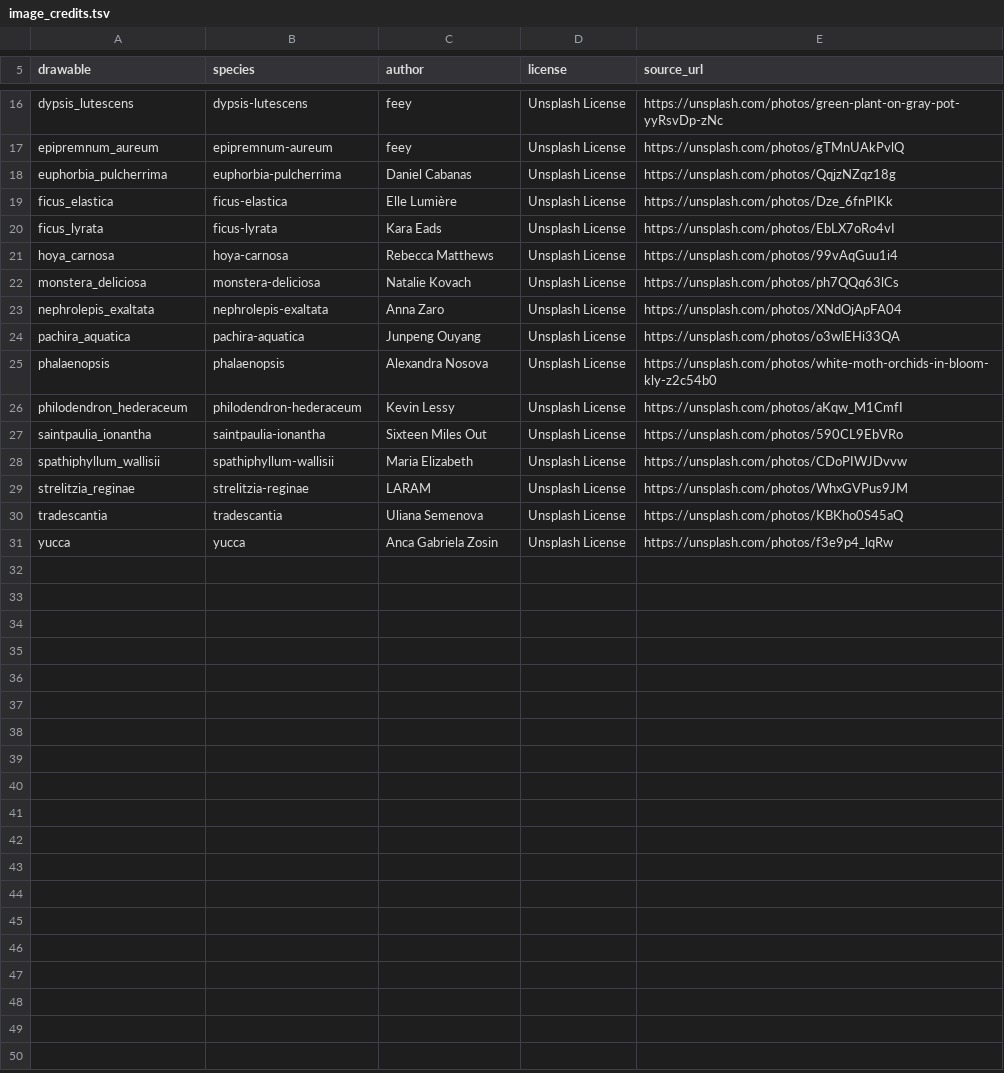
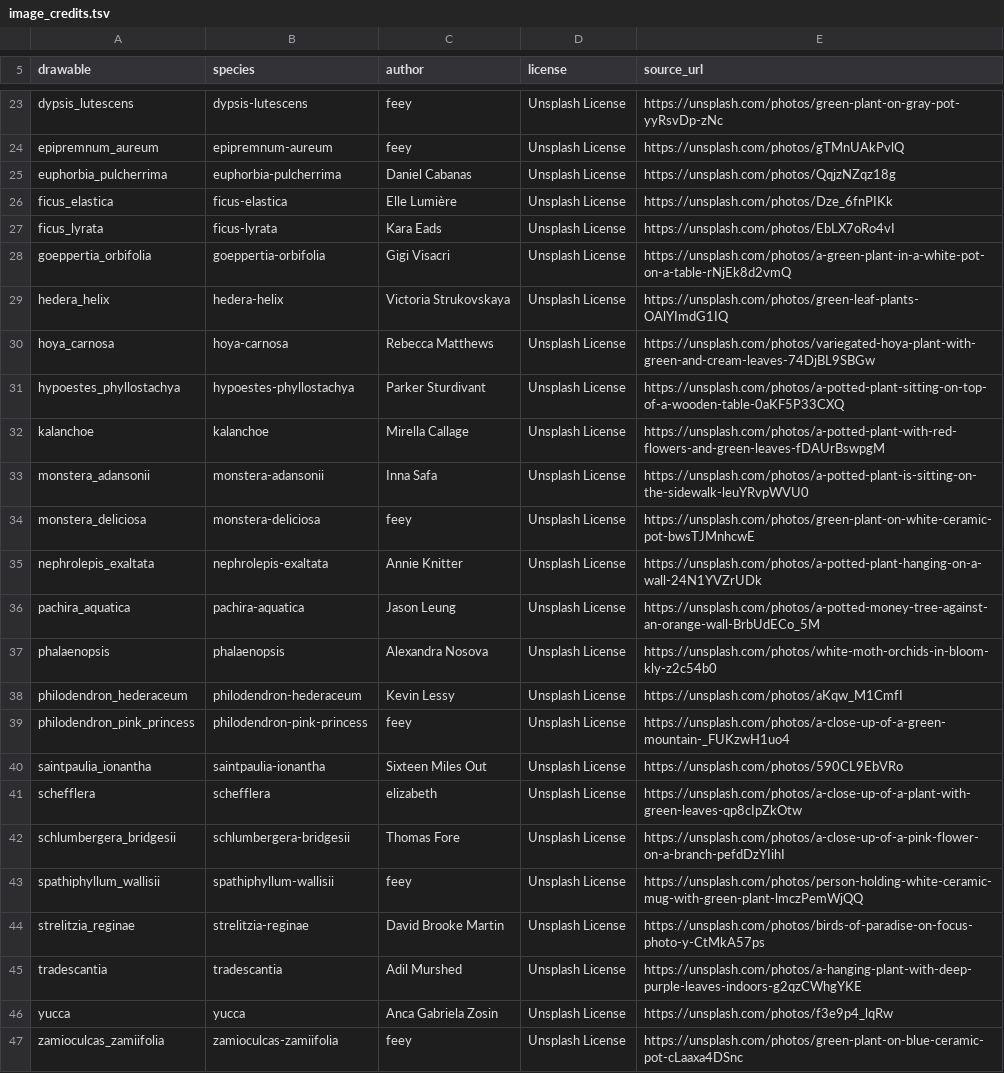
Before and after one commit to PepJr100/plant-potting, a TSV file: app/src/main/assets/image_credits.tsv, drawn as a sheet; only a part is shown, gaps mark what is left out; the diff covers the shown part only.

```diff
--- a/app/src/main/assets/image_credits.tsv
+++ b/app/src/main/assets/image_credits.tsv
@@ -20,12 +27,21 @@ ficus_elastica	ficus-elastica	Elle Lumière	Unsplash License	https://unsplash.co
 ficus_lyrata	ficus-lyrata	Kara Eads	Unsplash License	https://unsplash.com/photos/EbLX7oRo4vI
-hoya_carnosa	hoya-carnosa	Rebecca Matthews	Unsplash License	https://unsplash.com/photos/99vAqGuu1i4
-monstera_deliciosa	monstera-deliciosa	Natalie Kovach	Unsplash License	https://unsplash.com/photos/ph7QQq63lCs
-nephrolepis_exaltata	nephrolepis-exaltata	Anna Zaro	Unsplash License	https://unsplash.com/photos/XNdOjApFA04
-pachira_aquatica	pachira-aquatica	Junpeng Ouyang	Unsplash License	https://unsplash.com/photos/o3wlEHi33QA
+goeppertia_orbifolia	goeppertia-orbifolia	Gigi Visacri	Unsplash License	https://unsplash.com/photos/a-green-plant-in-a-white-pot-on-a-table-rNjEk8d2vmQ
+hedera_helix	hedera-helix	Victoria Strukovskaya	Unsplash License	https://unsplash.com/photos/green-leaf-plants-OAlYImdG1IQ
+hoya_carnosa	hoya-carnosa	Rebecca Matthews	Unsplash License	https://unsplash.com/photos/variegated-hoya-plant-with-green-and-cream-leaves-74DjBL9SBGw
+hypoestes_phyllostachya	hypoestes-phyllostachya	Parker Sturdivant	Unsplash License	https://unsplash.com/photos/a-potted-plant-sitting-on-top-of-a-wooden-table-0aKF5P33CXQ
+kalanchoe	kalanchoe	Mirella Callage	Unsplash License	https://unsplash.com/photos/a-potted-plant-with-red-flowers-and-green-leaves-fDAUrBswpgM
+monstera_adansonii	monstera-adansonii	Inna Safa	Unsplash License	https://unsplash.com/photos/a-potted-plant-is-sitting-on-the-sidewalk-leuYRvpWVU0
+monstera_deliciosa	monstera-deliciosa	feey	Unsplash License	https://unsplash.com/photos/green-plant-on-white-ceramic-pot-bwsTJMnhcwE
+nephrolepis_exaltata	nephrolepis-exaltata	Annie Knitter	Unsplash License	https://unsplash.com/photos/a-potted-plant-hanging-on-a-wall-24N1YVZrUDk
+pachira_aquatica	pachira-aquatica	Jason Leung	Unsplash License	https://unsplash.com/photos/a-potted-money-tree-against-an-orange-wall-BrbUdECo_5M
 phalaenopsis	phalaenopsis	Alexandra Nosova	Unsplash License	https://unsplash.com/photos/white-moth-orchids-in-bloom-kly-z2c54b0
 philodendron_hederaceum	philodendron-hederaceum	Kevin Lessy	Unsplash License	https://unsplash.com/photos/aKqw_M1CmfI
+philodendron_pink_princess	philodendron-pink-princess	feey	Unsplash License	https://unsplash.com/photos/a-close-up-of-a-green-mountain-_FUKzwH1uo4
 saintpaulia_ionantha	saintpaulia-ionantha	Sixteen Miles Out	Unsplash License	https://unsplash.com/photos/590CL9EbVRo
-spathiphyllum_wallisii	spathiphyllum-wallisii	Maria Elizabeth	Unsplash License	https://unsplash.com/photos/CDoPIWJDvvw
-strelitzia_reginae	strelitzia-reginae	LARAM	Unsplash License	https://unsplash.com/photos/WhxGVPus9JM
-tradescantia	tradescantia	Uliana Semenova	Unsplash License	https://unsplash.com/photos/KBKho0S45aQ
+schefflera	schefflera	elizabeth	Unsplash License	https://unsplash.com/photos/a-close-up-of-a-plant-with-green-leaves-qp8cIpZkOtw
+schlumbergera_bridgesii	schlumbergera-bridgesii	Thomas Fore	Unsplash License	https://unsplash.com/photos/a-close-up-of-a-pink-flower-on-a-branch-pefdDzYIihI
+spathiphyllum_wallisii	spathiphyllum-wallisii	feey	Unsplash License	https://unsplash.com/photos/person-holding-white-ceramic-mug-with-green-plant-lmczPemWjQQ
+strelitzia_reginae	strelitzia-reginae	David Brooke Martin	Unsplash License	https://unsplash.com/photos/birds-of-paradise-on-focus-photo-y-CtMkA57ps
+tradescantia	tradescantia	Adil Murshed	Unsplash License	https://unsplash.com/photos/a-hanging-plant-with-deep-purple-leaves-indoors-g2qzCWhgYKE
 yucca	yucca	Anca Gabriela Zosin	Unsplash License	https://unsplash.com/photos/f3e9p4_lqRw
+zamioculcas_zamiifolia	zamioculcas-zamiifolia	feey	Unsplash License	https://unsplash.com/photos/green-plant-on-blue-ceramic-pot-cLaaxa4DSnc
```
Also changed, not shown: 7 added rows and 7 edited cells elsewhere in this file, 28 other files.
